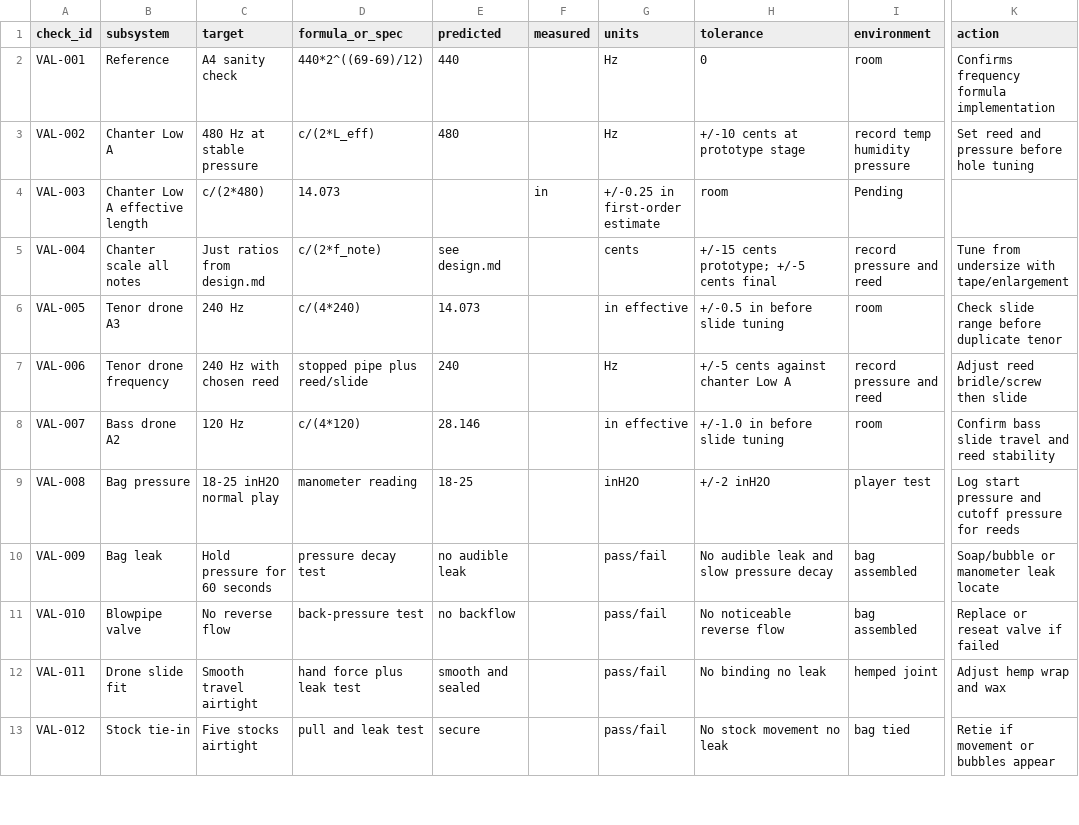
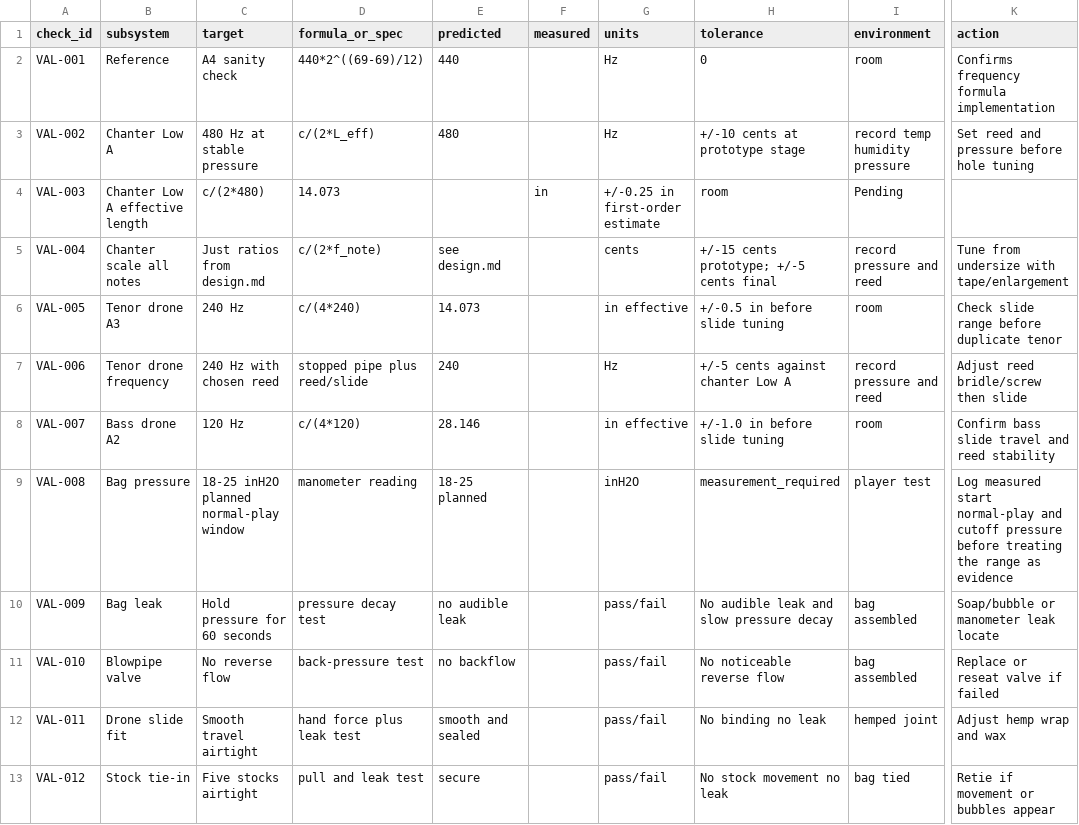
Before and after one commit to tonykoop/great-highland-bagpipe, a CSV file: validation.csv, drawn as a sheet; only a part is shown, gaps mark what is left out; the diff names each change by its address in the sheet, - before the commit and + after, or states it on an @@ line.

Commit message:
Mark GHB pressure window as measurement required

```diff
--- a/validation.csv
+++ b/validation.csv
-C9 (target): 18-25 inH2O normal play
+C9 (target): 18-25 inH2O planned normal-play window
-E9 (predicted): 18-25
+E9 (predicted): 18-25 planned
-H9 (tolerance): +/-2 inH2O
+H9 (tolerance): measurement_required
-K9 (action): Log start pressure and cutoff pressure for reeds
+K9 (action): Log measured start normal-play and cutoff pressure before treating the range as evidence
```
